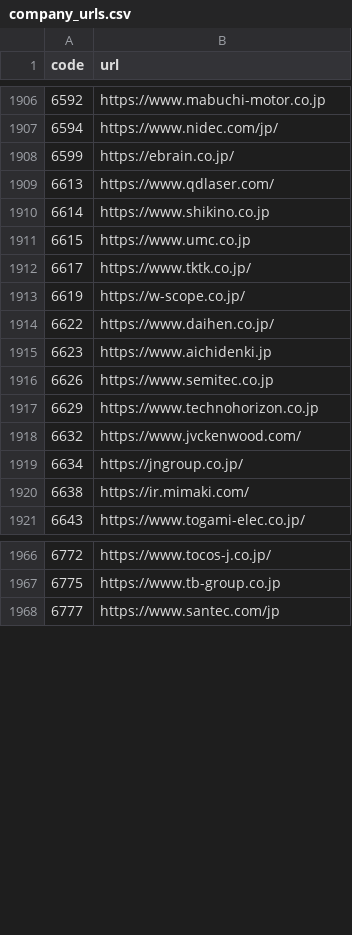
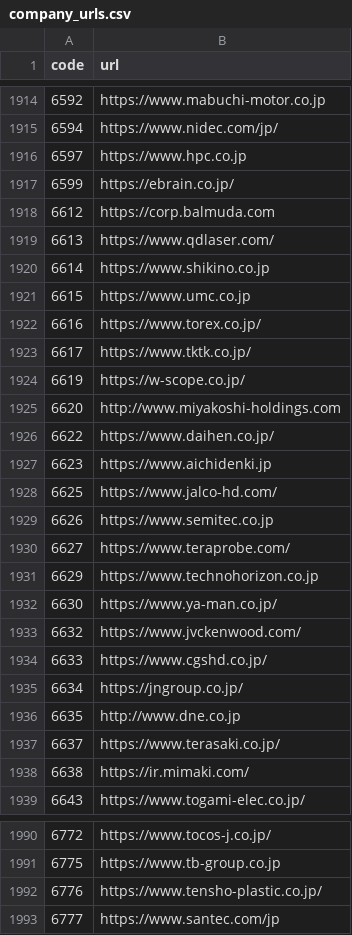
Before and after one commit to vix96343-source/kessan-hantei, a CSV file: data/company_urls.csv, drawn as a sheet; only a part is shown, gaps mark what is left out; the diff covers the shown part only.

```diff
--- a/data/company_urls.csv
+++ b/data/company_urls.csv
@@ -1907,3 +1915,5 @@ code,url
 6594,https://www.nidec.com/jp/
+6597,https://www.hpc.co.jp
 6599,https://ebrain.co.jp/
+6612,https://corp.balmuda.com
 6613,https://www.qdlaser.com/
@@ -1911,10 +1921,18 @@ code,url
 6615,https://www.umc.co.jp
+6616,https://www.torex.co.jp/
 6617,https://www.tktk.co.jp/
 6619,https://w-scope.co.jp/
+6620,http://www.miyakoshi-holdings.com
 6622,https://www.daihen.co.jp/
 6623,https://www.aichidenki.jp
+6625,https://www.jalco-hd.com/
 6626,https://www.semitec.co.jp
+6627,https://www.teraprobe.com/
 6629,https://www.technohorizon.co.jp
+6630,https://www.ya-man.co.jp/
 6632,https://www.jvckenwood.com/
+6633,https://www.cgshd.co.jp/
 6634,https://jngroup.co.jp/
+6635,http://www.dne.co.jp
+6637,https://www.terasaki.co.jp/
 6638,https://ir.mimaki.com/
@@ -1967,2 +1991,3 @@ code,url
 6775,https://www.tb-group.co.jp
+6776,https://www.tensho-plastic.co.jp/
 6777,https://www.santec.com/jp
```
Also changed, not shown: 36 added rows elsewhere in this file, data/ir_times.csv, 4 other files.
